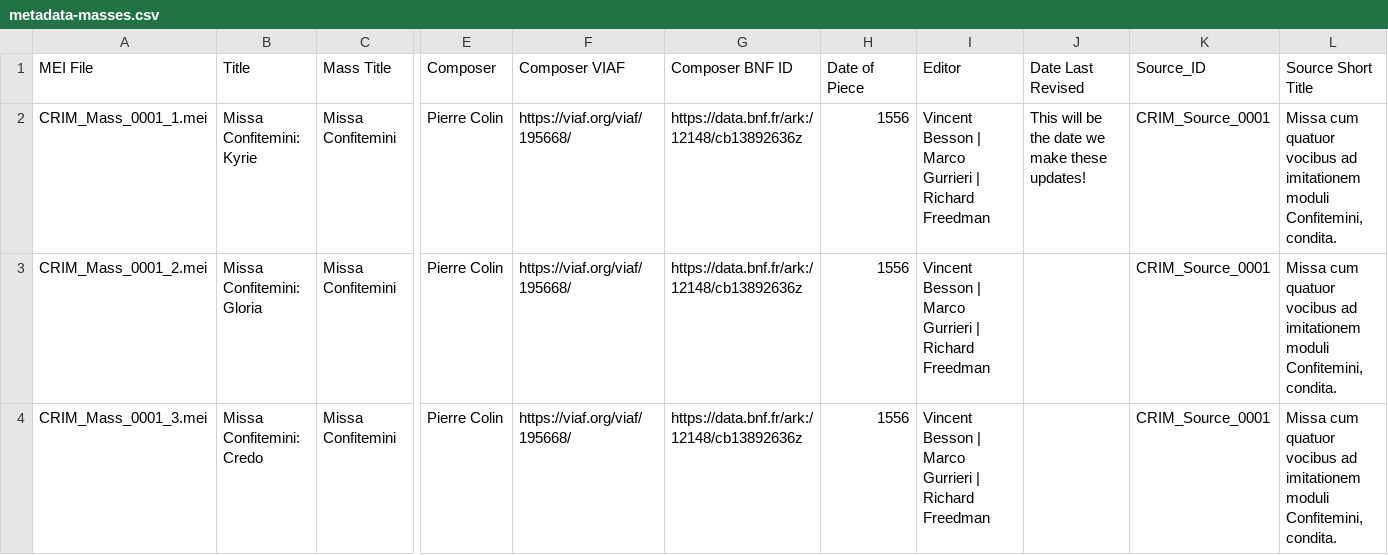
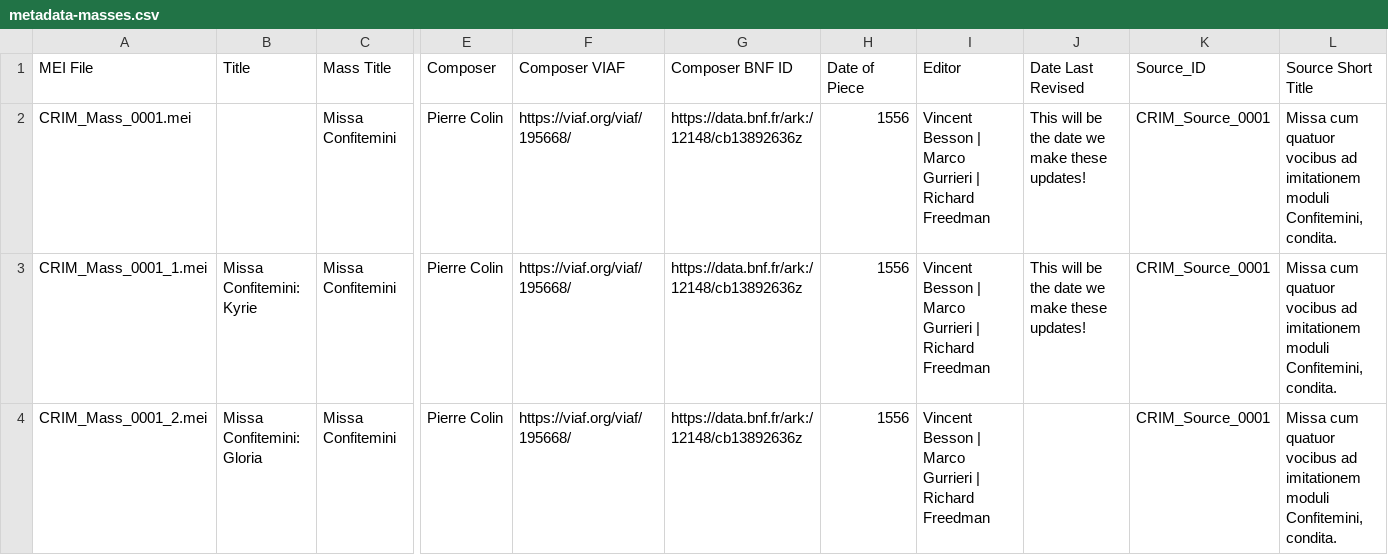
Before and after one commit to CRIM-Project/CRIM-online, a CSV file: mei-processing/update324/data/metadata-masses.csv, drawn as a sheet; only a part is shown, gaps mark what is left out; the shorter side is filled out with more unchanged rows; rows hold the shown columns only; the diff names each change by its address in the sheet, - before the commit and + after, or states it on an @@ line.

Commit message:
Update mass metadata

```diff
--- a/mei-processing/update324/data/metadata-masses.csv
+++ b/mei-processing/update324/data/metadata-masses.csv
+row 2: CRIM_Mass_0001.mei |  | Missa Confitemini | Pierre Colin | https://viaf.org/viaf/195668/ | https://data.bnf.fr/ark:/12148/cb13892636z | 1556 | Vincent Besson | Marco Gurrieri | Richard Freedman | This will be the date we make these updates! | CRIM_Source_0001 | Missa cum quatuor vocibus ad imitationem moduli Confitemini, condita.
```
